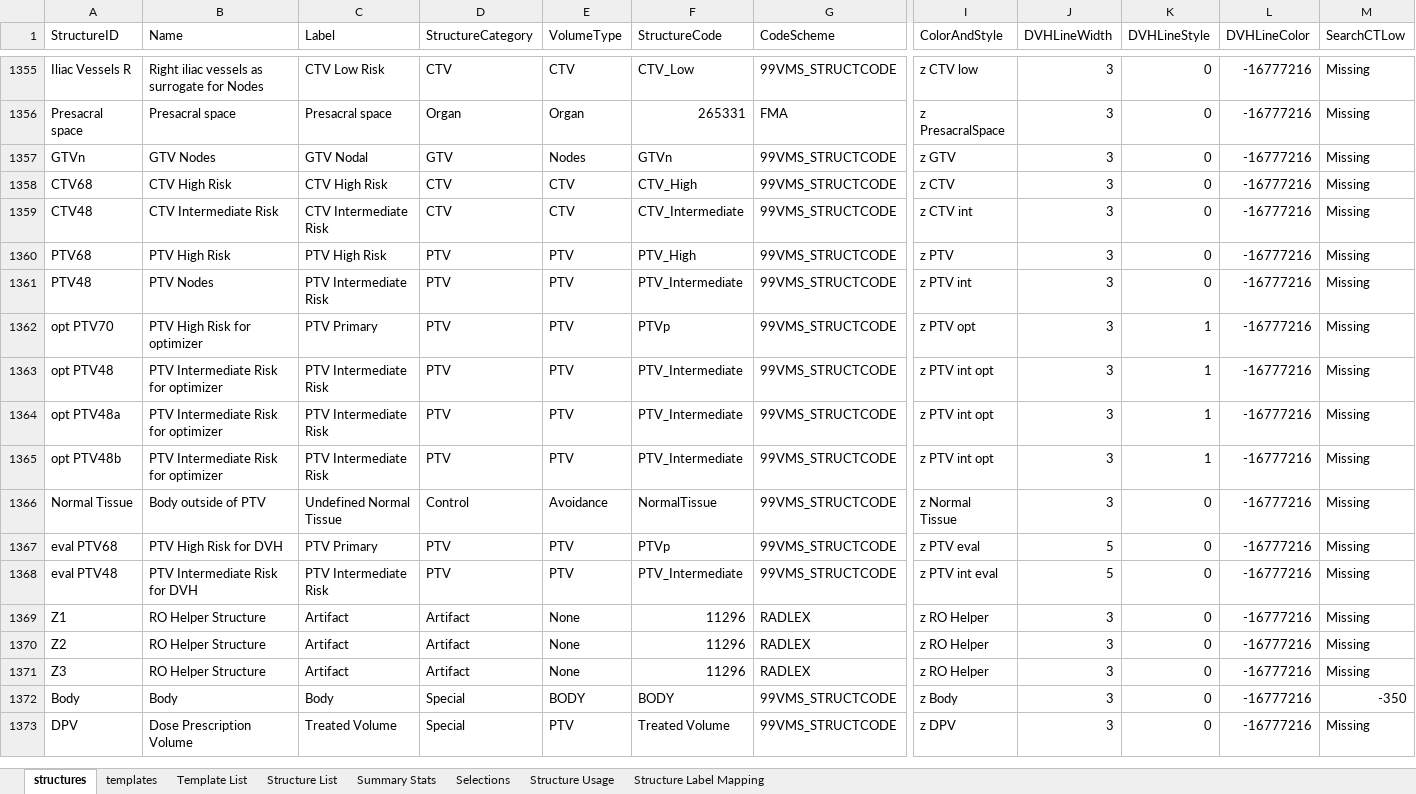
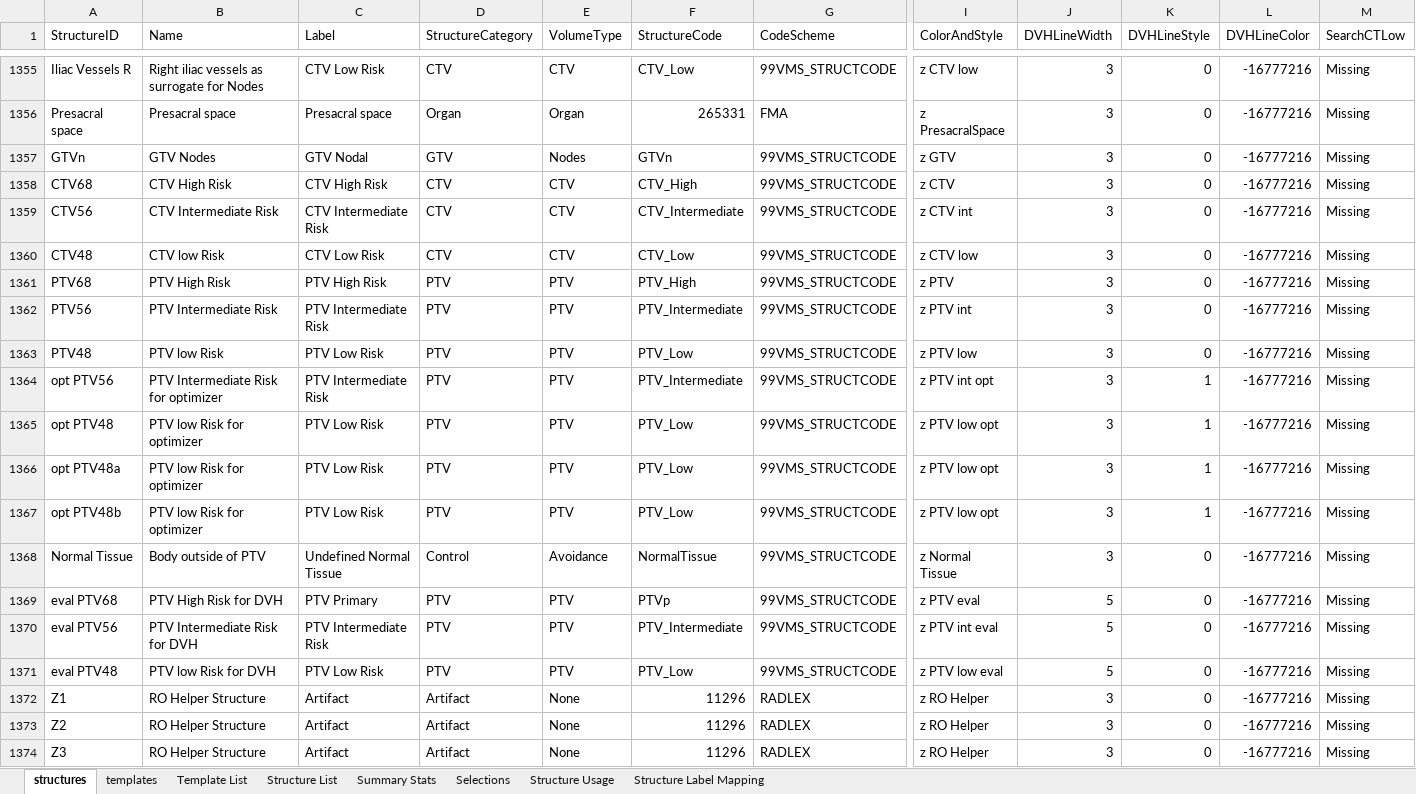
Before and after one commit to GregSal/Template-Management, an Excel workbook: External Beam Templates/Structure Templates/Template Spreadsheets/Template List.xlsx, sheet structures, drawn as a sheet; only a part is shown, gaps mark what is left out; the shorter side is filled out with more unchanged rows; values as stored, in another font and other column widths than the file's, no borders; addresses are those after the commit; rows hold the shown columns only; the diff names each change by its address in the sheet, - before the commit and + after, or states it on an @@ line.

Commit message:
Print report templates
Added print report templates
updated protocol and structure templates

```diff
--- a/External Beam Templates/Structure Templates/Template Spreadsheets/Template List.xlsx (sheet structures)
+++ b/External Beam Templates/Structure Templates/Template Spreadsheets/Template List.xlsx (sheet structures)
+row 1359: CTV56 | CTV Intermediate Risk | CTV Intermediate Risk | CTV | CTV | CTV_Intermediate | 99VMS_STRUCTCODE | z CTV int | 3 | 0 | -16777216 | Missing
-B1360 (Name): CTV Intermediate Risk
+B1360 (Name): CTV low Risk
-C1360 (Label): CTV Intermediate Risk
+C1360 (Label): CTV Low Risk
-F1360 (StructureCode): CTV_Intermediate
+F1360 (StructureCode): CTV_Low
-I1360 (ColorAndStyle): z CTV int
+I1360 (ColorAndStyle): z CTV low
+row 1362: PTV56 | PTV Intermediate Risk | PTV Intermediate Risk | PTV | PTV | PTV_Intermediate | 99VMS_STRUCTCODE | z PTV int | 3 | 0 | -16777216 | Missing
-B1363 (Name): PTV Nodes
+B1363 (Name): PTV low Risk
-C1363 (Label): PTV Intermediate Risk
+C1363 (Label): PTV Low Risk
-F1363 (StructureCode): PTV_Intermediate
+F1363 (StructureCode): PTV_Low
-I1363 (ColorAndStyle): z PTV int
+I1363 (ColorAndStyle): z PTV low
-A1364 (StructureID): opt PTV70
+A1364 (StructureID): opt PTV56
-B1364 (Name): PTV High Risk for optimizer
+B1364 (Name): PTV Intermediate Risk for optimizer
-C1364 (Label): PTV Primary
+C1364 (Label): PTV Intermediate Risk
-F1364 (StructureCode): PTVp
+F1364 (StructureCode): PTV_Intermediate
-I1364 (ColorAndStyle): z PTV opt
+I1364 (ColorAndStyle): z PTV int opt
-B1365:B1367 (Name): PTV Intermediate Risk for optimizer
+B1365:B1367 (Name): PTV low Risk for optimizer
-C1365:C1367 (Label): PTV Intermediate Risk
+C1365:C1367 (Label): PTV Low Risk
-F1365:F1367 (StructureCode): PTV_Intermediate
+F1365:F1367 (StructureCode): PTV_Low
-I1365:I1367 (ColorAndStyle): z PTV int opt
+I1365:I1367 (ColorAndStyle): z PTV low opt
+row 1370: eval PTV56 | PTV Intermediate Risk for DVH | PTV Intermediate Risk | PTV | PTV | PTV_Intermediate | 99VMS_STRUCTCODE | z PTV int eval | 5 | 0 | -16777216 | Missing
-B1371 (Name): PTV Intermediate Risk for DVH
+B1371 (Name): PTV low Risk for DVH
-C1371 (Label): PTV Intermediate Risk
+C1371 (Label): PTV Low Risk
-F1371 (StructureCode): PTV_Intermediate
+F1371 (StructureCode): PTV_Low
-I1371 (ColorAndStyle): z PTV int eval
+I1371 (ColorAndStyle): z PTV low eval
```
Also changed, not shown: sheet Structure List, sheet Template List, sheet templates, External Beam Templates/Structure Templates/Template Spreadsheets/Pelvis Templates.xlsx, 54 other files.
